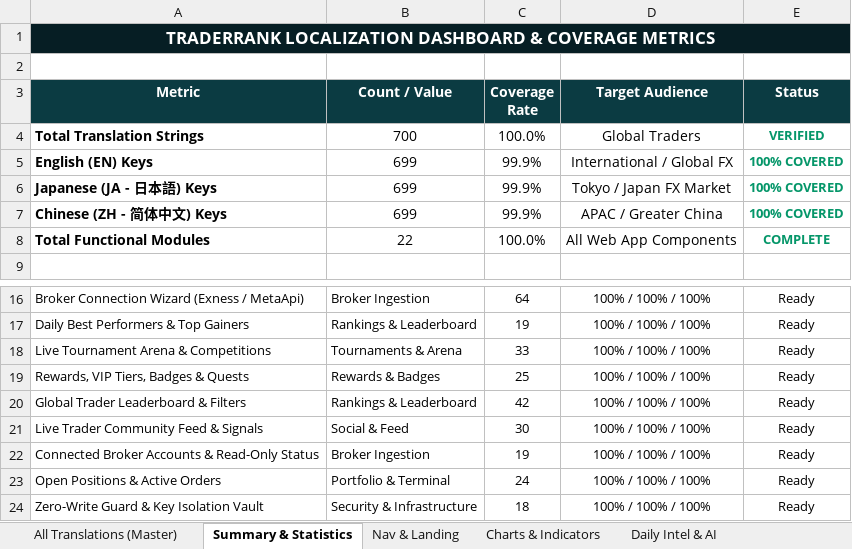
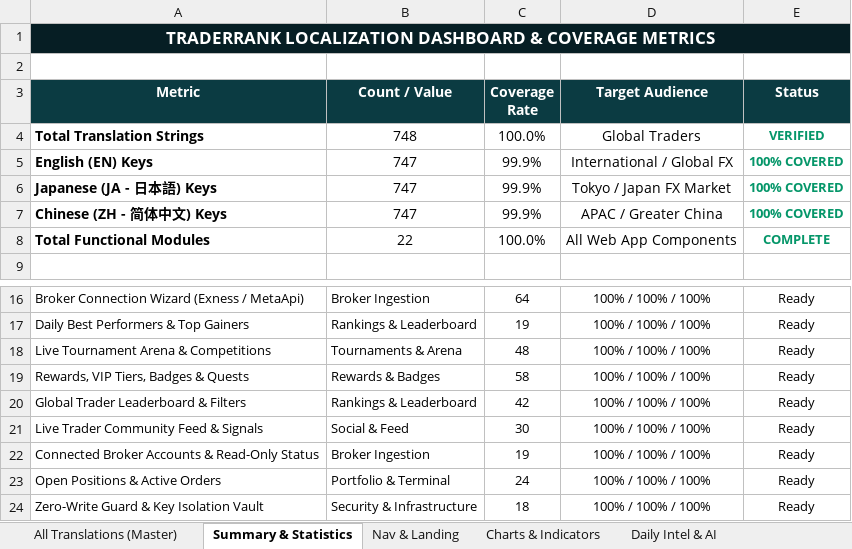
Before and after one commit to libralyticsadmin/TraderRank, an Excel workbook: TraderRank_Translations_3Languages.xlsx, sheet Summary & Statistics, drawn as a sheet; only a part is shown, gaps mark what is left out; values as stored, in another font and other column widths than the file's, no borders; the diff names each change by its address in the sheet, - before the commit and + after, or states it on an @@ line.

```diff
--- a/TraderRank_Translations_3Languages.xlsx (sheet Summary & Statistics)
+++ b/TraderRank_Translations_3Languages.xlsx (sheet Summary & Statistics)
-B4 (Count / Value): 700
+B4 (Count / Value): 748
-B5:B7 (Count / Value): 699
+B5:B7 (Count / Value): 747
-C18 (Coverage Rate): 33
+C18 (Coverage Rate): 48
-C19 (Coverage Rate): 25
+C19 (Coverage Rate): 58
```
Also changed, not shown: sheet All Translations (Master), sheet Rewards & Community, sheet Rankings & Tournaments, client/public/TraderRank_Translations_3Languages.xlsx, 5 other files.
